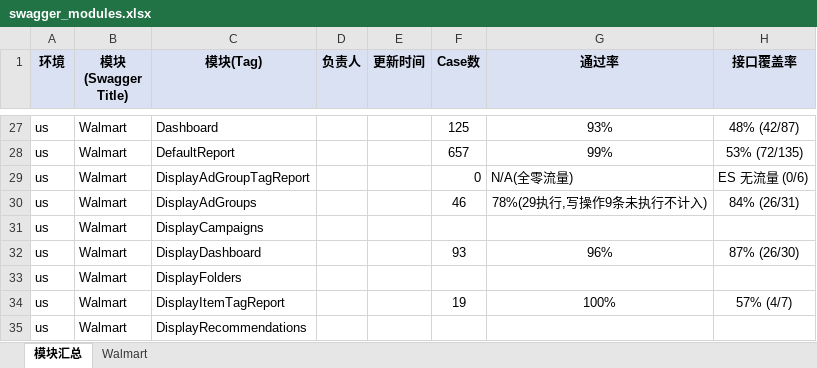
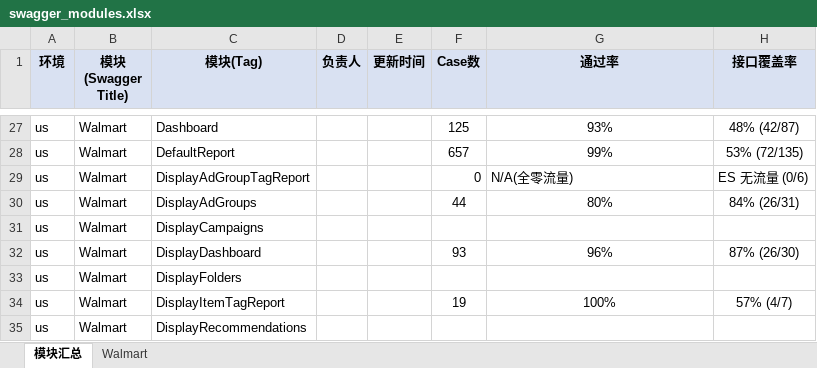
Before and after one commit to guguangjie-pacvue/ai_api, an Excel workbook: single-api/walmart-api/swagger_modules.xlsx, sheet 模块汇总, drawn as a sheet; only a part is shown, gaps mark what is left out; values as stored, in another font and other column widths than the file's, no borders; the diff names each change by its address in the sheet, - before the commit and + after, or states it on an @@ line.

```diff
--- a/single-api/walmart-api/swagger_modules.xlsx (sheet 模块汇总)
+++ b/single-api/walmart-api/swagger_modules.xlsx (sheet 模块汇总)
-F30 (Case数): 46
+F30 (Case数): 44
-G30 (通过率): 78%(29执行,写操作9条未执行不计入)
+G30 (通过率): 80%
```
Also changed, not shown: sheet Walmart, 2 other files.
